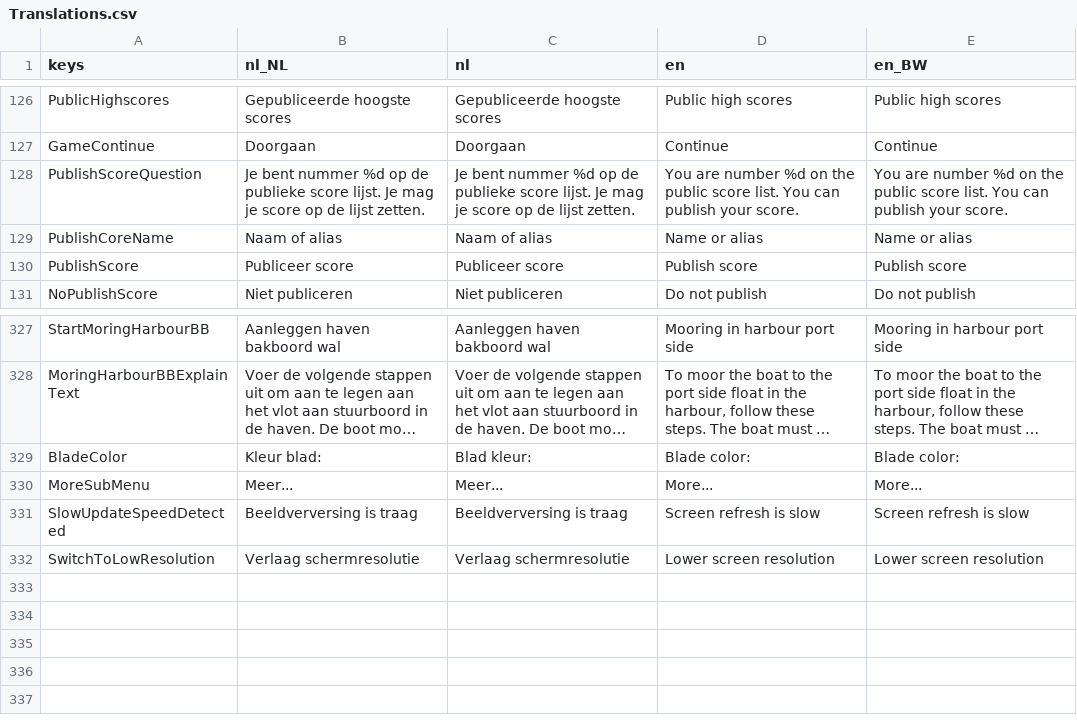
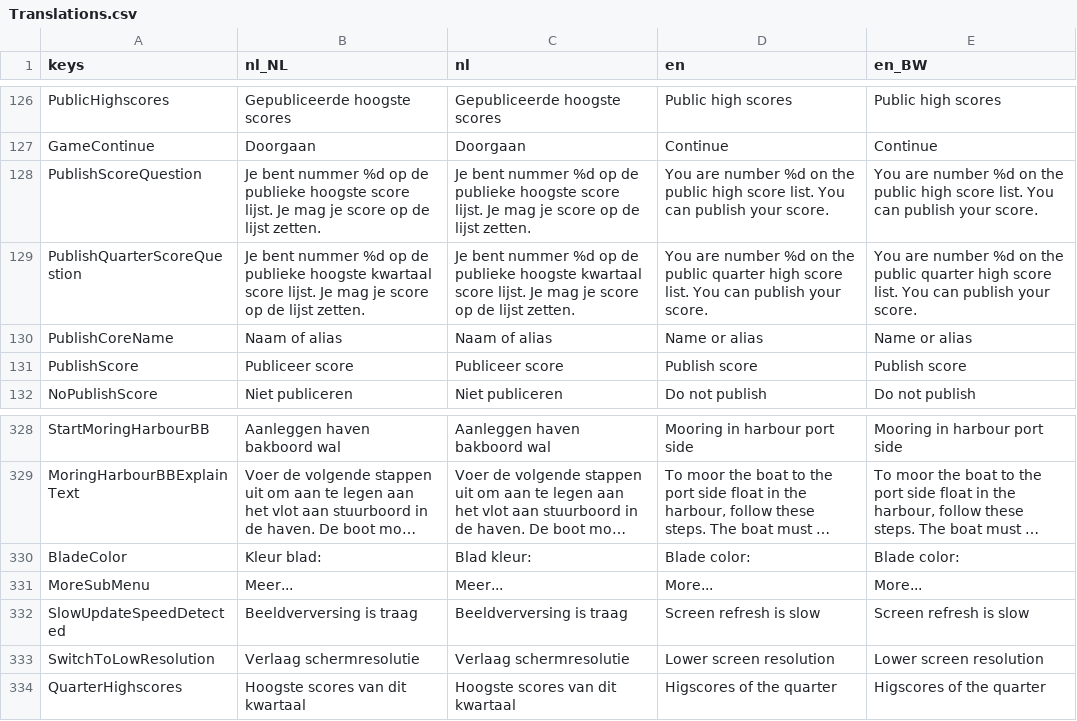
Before and after one commit to tijmenvangulik/PracticeRowingCommands, a CSV file: src/translations/Translations.csv, drawn as a sheet; only a part is shown, gaps mark what is left out; long unchanged cells end in ….

Commit message:
7.4.0 quarter high scores

```diff
--- a/src/translations/Translations.csv
+++ b/src/translations/Translations.csv
@@ -127,3 +127,4 @@ PublicHighscores;Gepubliceerde hoogste scores;Gepubliceerde hoogste scores;Publi
 GameContinue;Doorgaan;Doorgaan;Continue;Continue
-PublishScoreQuestion;Je bent nummer %d op de publieke score lijst. Je mag je score op de lijst zetten.;Je bent nummer %d op de publieke score lijst. Je mag je score op de lijst zetten.;You are number %d on the public score list. You can publish your score.;You are number %d on the public score list. You can publish your score.
+PublishScoreQuestion;Je bent nummer %d op de publieke hoogste score lijst. Je mag je score op de lijst zetten.;Je bent nummer %d op de publieke hoogste score lijst. Je mag je score op de lijst zetten.;You are number %d on the public high score list. You can publish your score.;You are number %d on the public high score list. You can publish your score.
+PublishQuarterScoreQuestion;Je bent nummer %d op de publieke hoogste kwartaal score lijst. Je mag je score op de lijst zetten.;Je bent nummer %d op de publieke hoogste kwartaal score lijst. Je mag je score op de lijst zetten.;You are number %d on the public quarter high score list. You can publish your score.;You are number %d on the public quarter high score list. You can publish your score.
 PublishCoreName;Naam of alias;Naam of alias;Name or alias;Name or alias
@@ -336 +337,2 @@ SlowUpdateSpeedDetected;Beeldverversing is traag;Beeldverversing is traag;Screen
 SwitchToLowResolution;Verlaag schermresolutie;Verlaag schermresolutie;Lower screen resolution;Lower screen resolution
+QuarterHighscores;Hoogste scores van dit kwartaal;Hoogste scores van dit kwartaal;Higscores of the quarter;Higscores of the quarter
```
Also changed, not shown: 22 other files.
